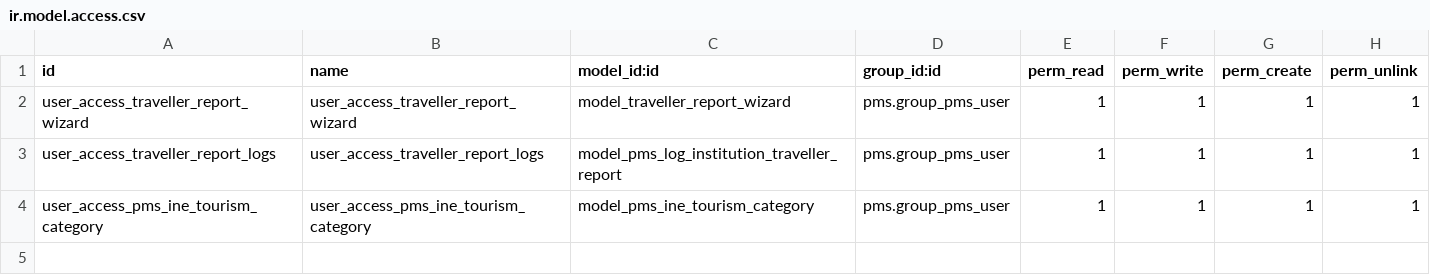
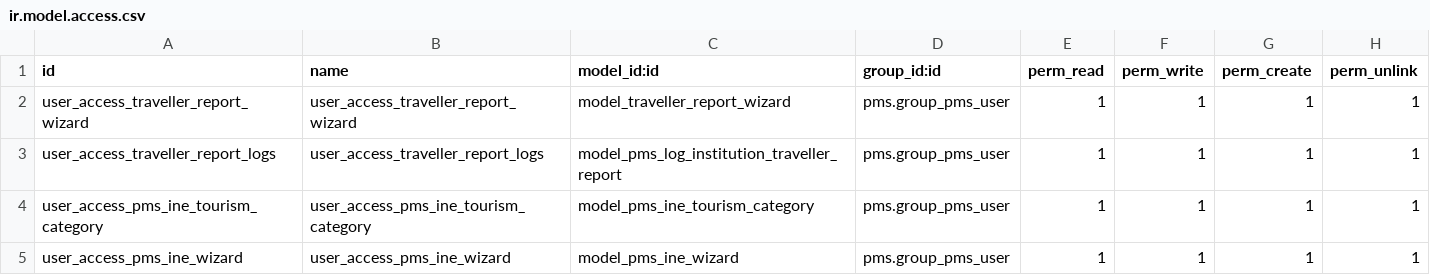
Before and after one commit to OCA/pms, a CSV file: pms_l10n_es/security/ir.model.access.csv, drawn as a sheet.

Commit message:
[ADD] pms: new wizard to manage INE generation

```diff
--- a/pms_l10n_es/security/ir.model.access.csv
+++ b/pms_l10n_es/security/ir.model.access.csv
@@ -4 +4,2 @@ user_access_traveller_report_logs,user_access_traveller_report_logs,model_pms_lo
 user_access_pms_ine_tourism_category,user_access_pms_ine_tourism_category,model_pms_ine_tourism_category,pms.group_pms_user,1,1,1,1
+user_access_pms_ine_wizard,user_access_pms_ine_wizard,model_pms_ine_wizard,pms.group_pms_user,1,1,1,1
```
Also changed, not shown: 3 other files.
